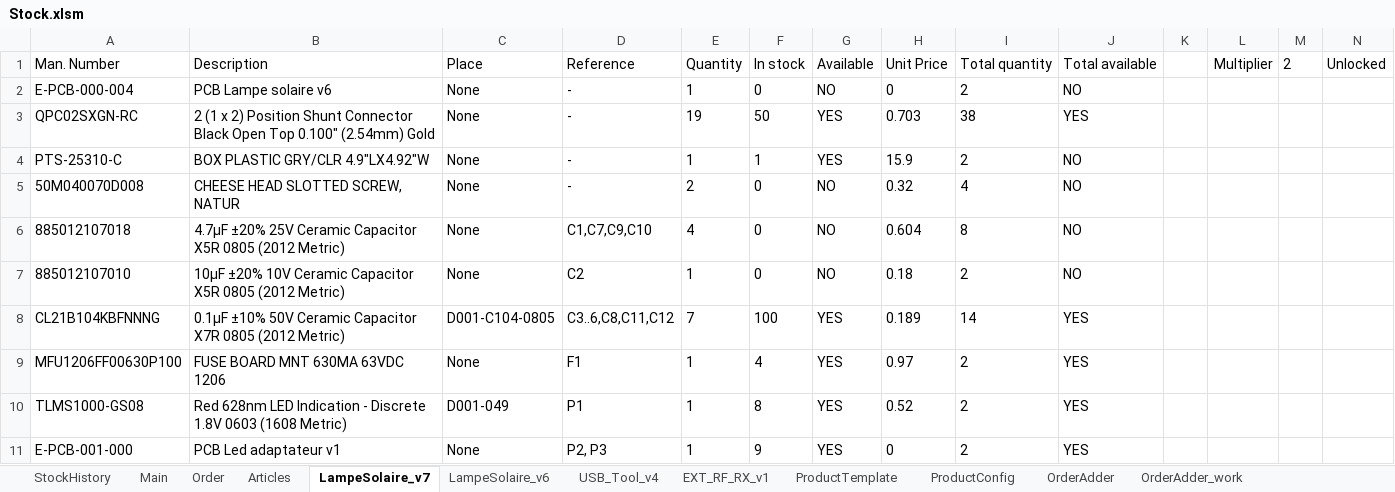
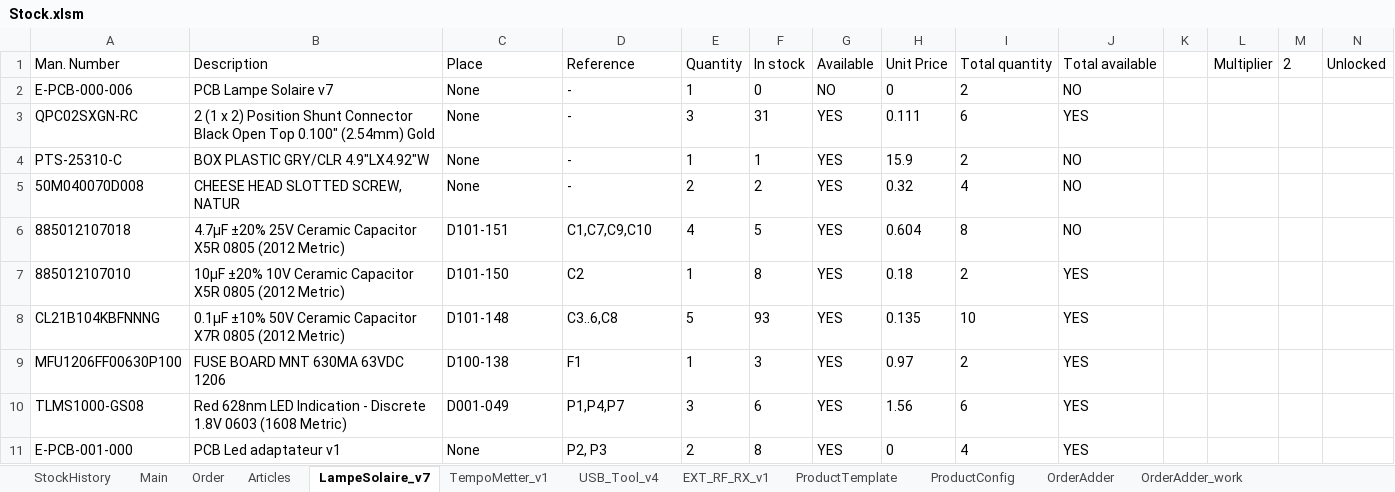
Before and after one commit to esseivan/Stock, an Excel workbook: Stock.xlsm, sheet LampeSolaire_v7, drawn as a sheet; only a part is shown; values as stored, in another font and other column widths than the file's, no borders; charts and pictures and conditional formats and table styles not drawn; the diff covers the shown part only; the diff names each change by its address in the sheet, - before the commit and + after, or states it on an @@ line.

```diff
--- a/Stock.xlsm (sheet LampeSolaire_v7)
+++ b/Stock.xlsm (sheet LampeSolaire_v7)
@@ sheet tab hidden: LampeSolaire_v6 @@
@@ sheet tab unhidden: TempoMetter_v1 @@
-A2 (Man. Number): E-PCB-000-004
+A2 (Man. Number): E-PCB-000-006
-B2 (Description): PCB Lampe solaire v6
+B2 (Description): PCB Lampe Solaire v7
-E3 (Quantity): 19
+E3 (Quantity): 3
-F3 (In stock): 50
+F3 (In stock): 31
-H3 (Unit Price): 0.703
+H3 (Unit Price): 0.111
-I3 (Total quantity): 38
+I3 (Total quantity): 6
-F5 (In stock): 0
+F5 (In stock): 2
-G5:G7 (Available): NO
+G5:G7 (Available): YES
-C6 (Place): None
+C6 (Place): D101-151
-F6 (In stock): 0
+F6 (In stock): 5
-C7 (Place): None
+C7 (Place): D101-150
-F7 (In stock): 0
+F7 (In stock): 8
-J7 (Total available): NO
+J7 (Total available): YES
-C8 (Place): D001-C104-0805
+C8 (Place): D101-148
-D8 (Reference): C3..6,C8,C11,C12
+D8 (Reference): C3..6,C8
-E8 (Quantity): 7
+E8 (Quantity): 5
-F8 (In stock): 100
+F8 (In stock): 93
-H8 (Unit Price): 0.189
+H8 (Unit Price): 0.135
-I8 (Total quantity): 14
+I8 (Total quantity): 10
-C9 (Place): None
+C9 (Place): D100-138
-F9 (In stock): 4
+F9 (In stock): 3
-D10 (Reference): P1
+D10 (Reference): P1,P4,P7
-E10 (Quantity): 1
+E10 (Quantity): 3
-F10 (In stock): 8
+F10 (In stock): 6
-H10 (Unit Price): 0.52
+H10 (Unit Price): 1.56
-I10 (Total quantity): 2
+I10 (Total quantity): 6
-E11 (Quantity): 1
+E11 (Quantity): 2
-F11 (In stock): 9
+F11 (In stock): 8
-I11 (Total quantity): 2
+I11 (Total quantity): 4
```
Also changed, not shown: 7 added rows, 10 removed rows and 54 edited cells elsewhere in this sheet, sheet Articles, sheet OrderAdder_work, sheet StockHistory, sheet USB_Tool_v4, sheet OrderAdder, sheet EXT_RF_RX_v1, 1 more sheet, formulas that keep their value, charts or pictures, src.xlsm, 8 other files.
